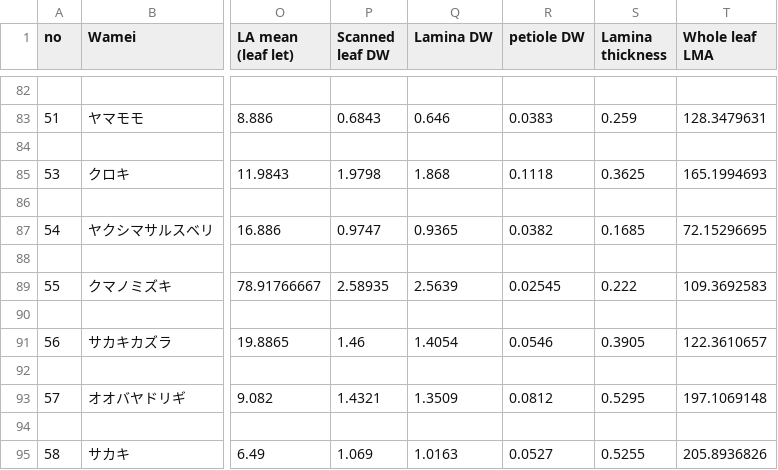
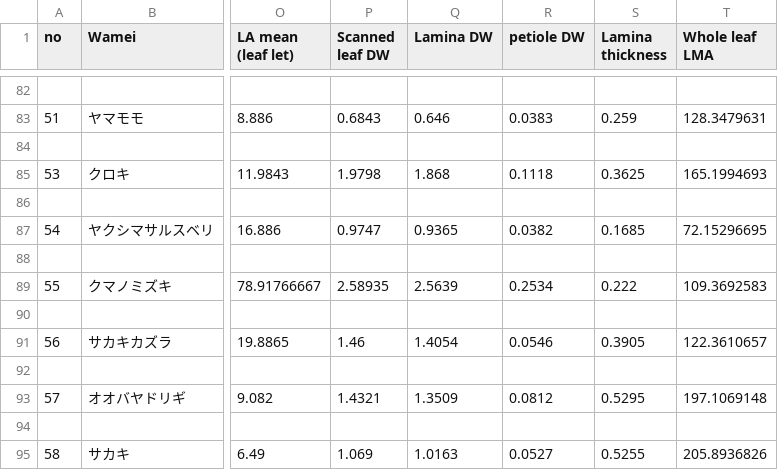
Before and after one commit to mattocci27/leaf-disc, a CSV file: data-raw/leaf_traits_for_katabuchi.csv, drawn as a sheet; only a part is shown, gaps mark what is left out; the diff names each change by its address in the sheet, - before the commit and + after, or states it on an @@ line.

Commit message:
Fix 55 Cornus macrophylla

```diff
--- a/data-raw/leaf_traits_for_katabuchi.csv
+++ b/data-raw/leaf_traits_for_katabuchi.csv
-R89 (petiole DW): 0.02545
+R89 (petiole DW): 0.2534
```
